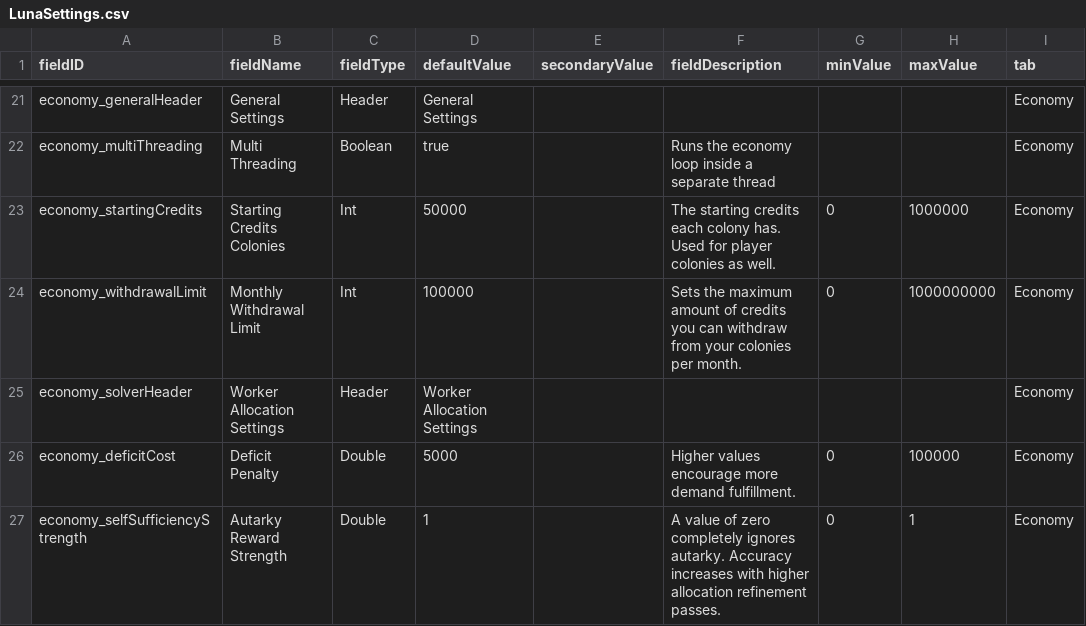
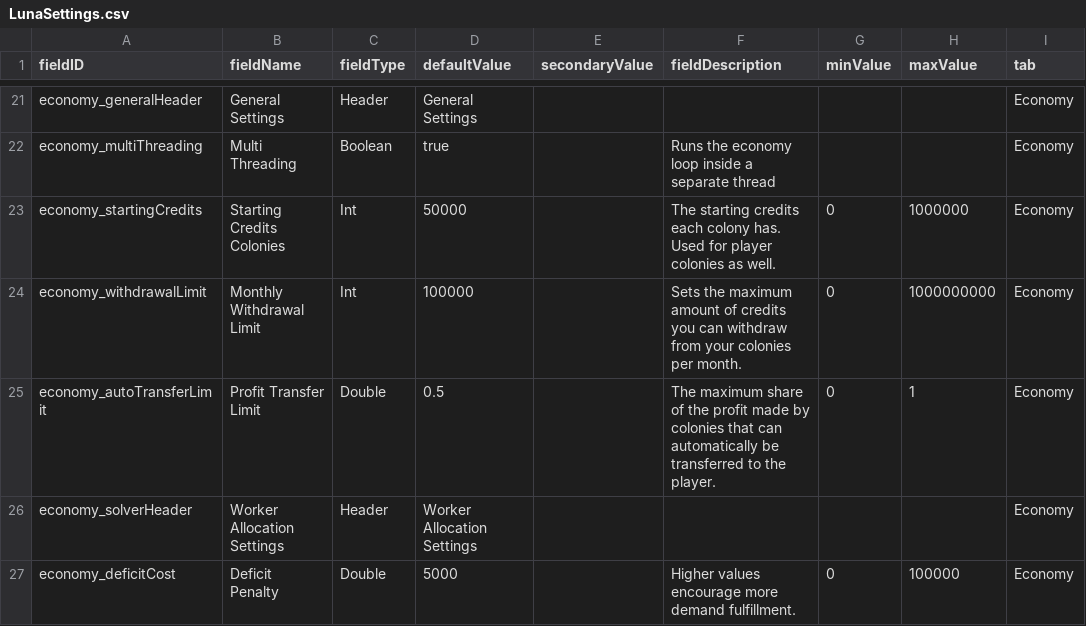
Before and after one commit to WolframSegler/LTV_Economy, a CSV file: data/config/LunaSettings.csv, drawn as a sheet; only a part is shown, gaps mark what is left out; the shorter side is filled out with more unchanged rows.

Commit message:
Let the solver chill a bit. Added a new config option.

```diff
--- a/data/config/LunaSettings.csv
+++ b/data/config/LunaSettings.csv
@@ -24,2 +24,3 @@ economy_startingCredits,Starting Credits Colonies,Int,50000,,The starting credit
 economy_withdrawalLimit,Monthly Withdrawal Limit,Int,100000,,Sets the maximum amount of credits you can withdraw from your colonies per month.,0,1000000000,Economy
+economy_autoTransferLimit,Profit Transfer Limit,Double,0.5,,The maximum share of the profit made by colonies that can automatically be transferred to the player.,0,1,Economy
 economy_solverHeader,Worker Allocation Settings,Header,Worker Allocation Settings,,,,,Economy
```
Also changed, not shown: 5 other files.
